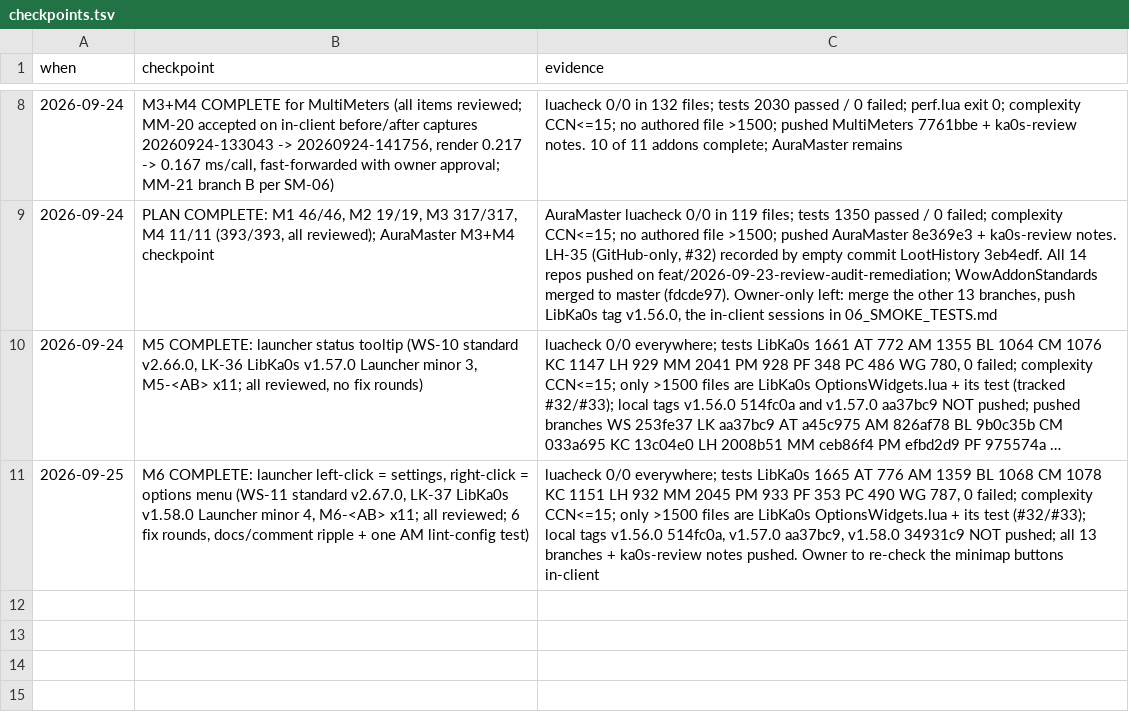
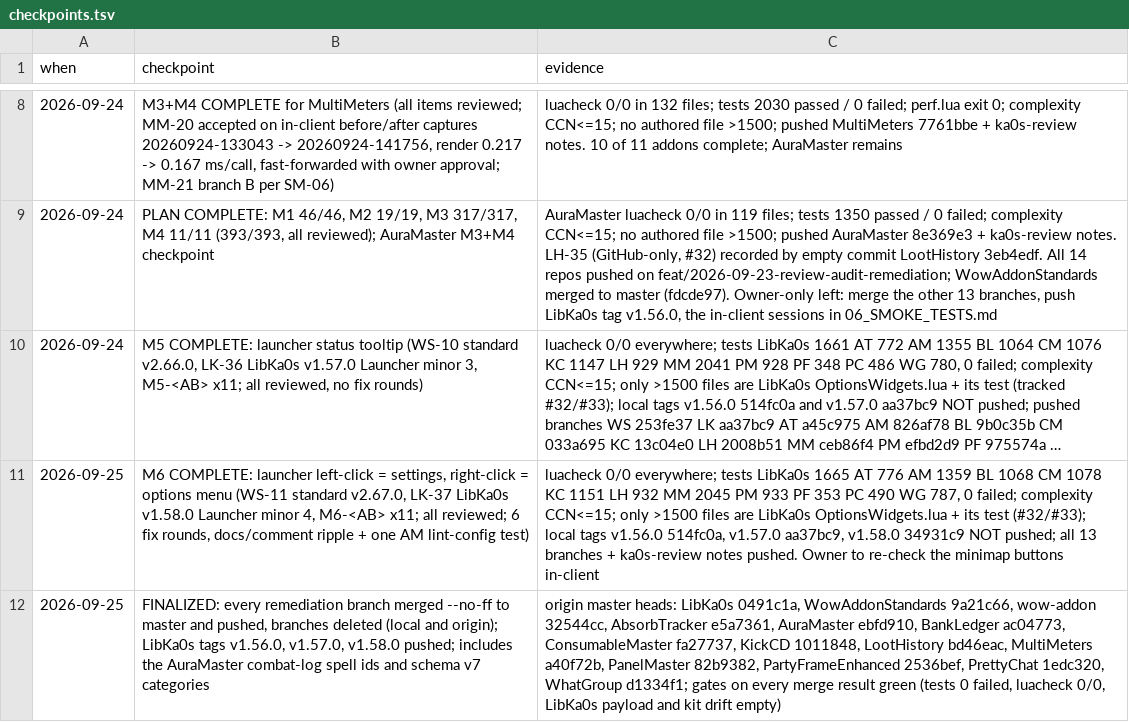
Before and after one commit to tusharsaxena/Ka0sAddonsCommonTasks, a TSV file: docs/2026-09-23-REVIEW_AND_STANDARDS_AUDIT_REMEDIATION/checkpoints.tsv, drawn as a sheet; only a part is shown, gaps mark what is left out; long unchanged cells end in …; the diff names each change by its address in the sheet, - before the commit and + after, or states it on an @@ line.

```diff
--- a/docs/2026-09-23-REVIEW_AND_STANDARDS_AUDIT_REMEDIATION/checkpoints.tsv
+++ b/docs/2026-09-23-REVIEW_AND_STANDARDS_AUDIT_REMEDIATION/checkpoints.tsv
+row 12: 2026-09-25 | FINALIZED: every remediation branch merged --no-ff to master and pushed, branches deleted (local and origin); LibKa0s tags v1.56.0, v1.57.0, v1.58.0 pushed; includes the AuraMaster combat-log spell ids and schema v7 categories | origin master heads: LibKa0s 0491c1a, WowAddonStandards 9a21c66, wow-addon 32544cc, AbsorbTracker e5a7361, AuraMaster ebfd910, BankLedger ac04773, ConsumableMaster fa27737, KickCD 1011848, LootHistory bd46eac, MultiMeters a40f72b, PanelMaster 82b9382, PartyFrameEnhanced 2536bef, PrettyChat 1edc320, WhatGroup d1334f1; gates on every merge result green (tests 0 failed, luacheck 0/0, LibKa0s payload and kit drift empty)
```
Also changed, not shown: 1 other file.
